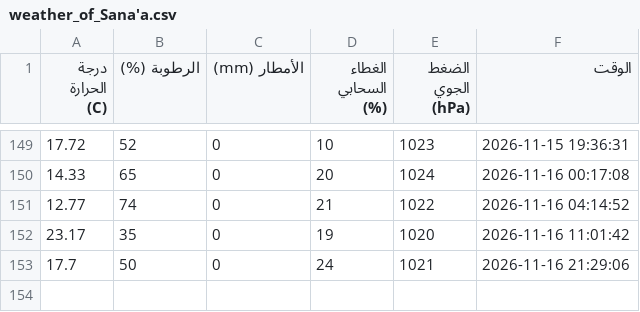
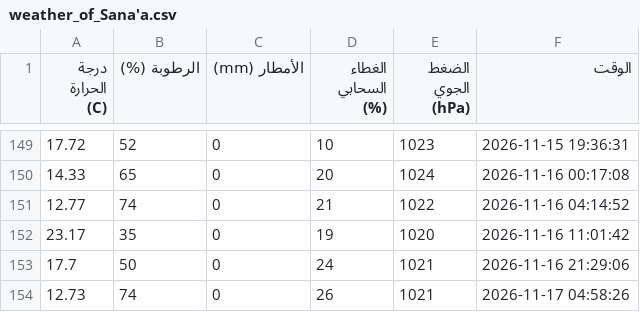
Before and after one commit to jalal77207-create/weather-, a CSV file: weather_of_Sana'a.csv, drawn as a sheet; only a part is shown, gaps mark what is left out.

```diff
--- a/weather_of_Sana'a.csv
+++ b/weather_of_Sana'a.csv
@@ -153 +153,2 @@
 17.7,50,0,24,1021,2026-11-16 21:29:06
+12.73,74,0,26,1021,2026-11-17 04:58:26
```
